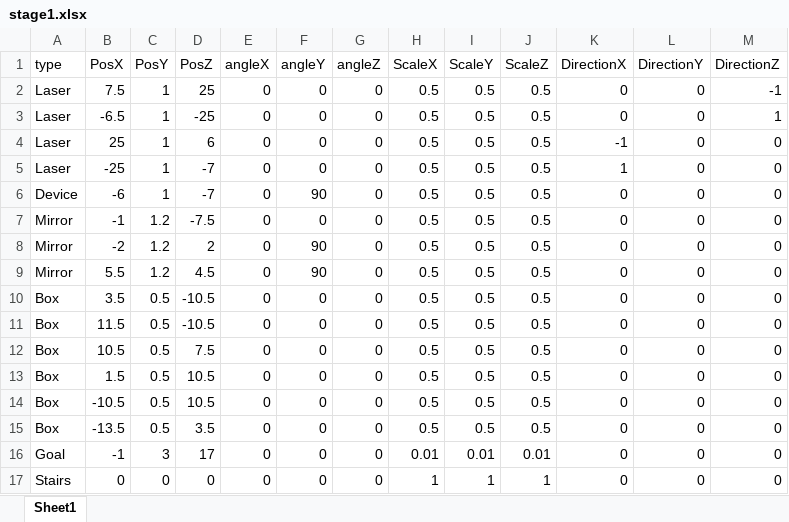
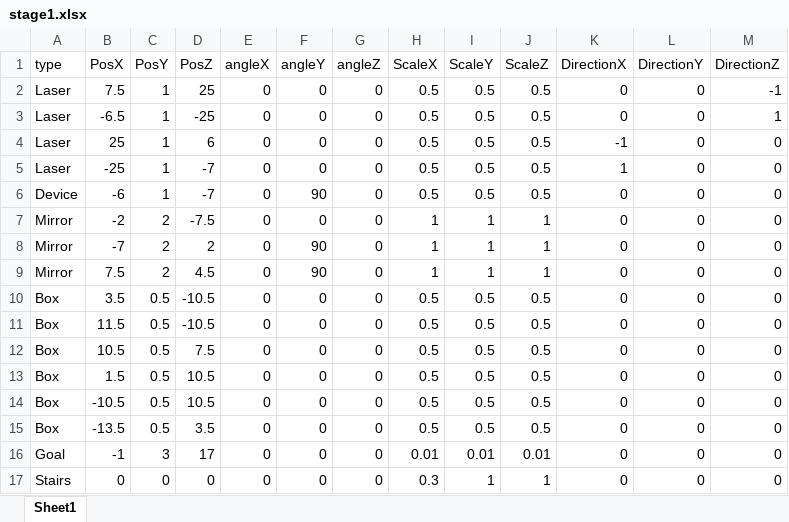
Before and after one commit to dondondokodon/2TeamProject1, an Excel workbook: Data/Excel/stage1.xlsx, sheet Sheet1, drawn as a sheet; values as stored, in another font and other column widths than the file's, no borders; the diff names each change by its address in the sheet, - before the commit and + after, or states it on an @@ line.

```diff
--- a/Data/Excel/stage1.xlsx (sheet Sheet1)
+++ b/Data/Excel/stage1.xlsx (sheet Sheet1)
-B7 (PosX): -1
+B7 (PosX): -2
-C7:C9 (PosY): 1.2
+C7:C9 (PosY): 2
-H7:H9 (ScaleX): 0.5
+H7:H9 (ScaleX): 1
-I7:I9 (ScaleY): 0.5
+I7:I9 (ScaleY): 1
-J7:J9 (ScaleZ): 0.5
+J7:J9 (ScaleZ): 1
-B8 (PosX): -2
+B8 (PosX): -7
-B9 (PosX): 5.5
+B9 (PosX): 7.5
-H17 (ScaleX): 1
+H17 (ScaleX): 0.3
```
Also changed, not shown: 1 other file.
